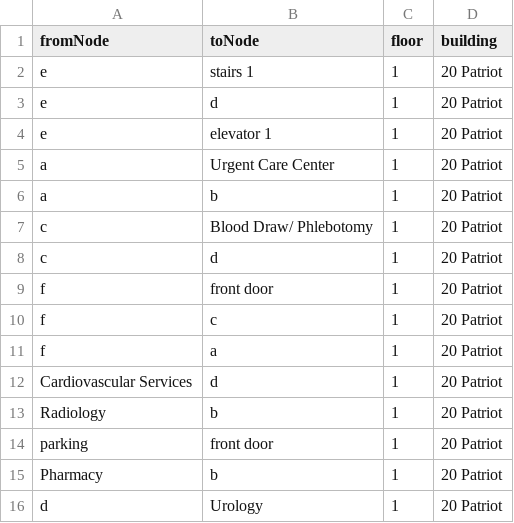
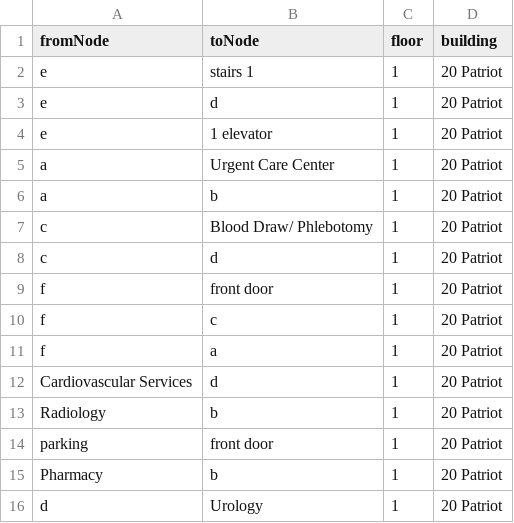
Before and after one commit to cerealkiller2527/soft-eng-repo-backup, a CSV file: packages/database/seedFiles/pat20floor1/pat20floor1_edges.csv, drawn as a sheet.

```diff
--- a/packages/database/seedFiles/pat20floor1/pat20floor1_edges.csv
+++ b/packages/database/seedFiles/pat20floor1/pat20floor1_edges.csv
@@ -3,3 +3,3 @@ e,stairs 1,1,20 Patriot
 e,d,1,20 Patriot
-e,elevator 1,1,20 Patriot
+e,1 elevator,1,20 Patriot
 a,Urgent Care Center,1,20 Patriot
```
Also changed, not shown: packages/database/seedFiles/main2/main2_edges.csv, packages/database/seedFiles/main2/main2_nodes.csv, 17 other files.
